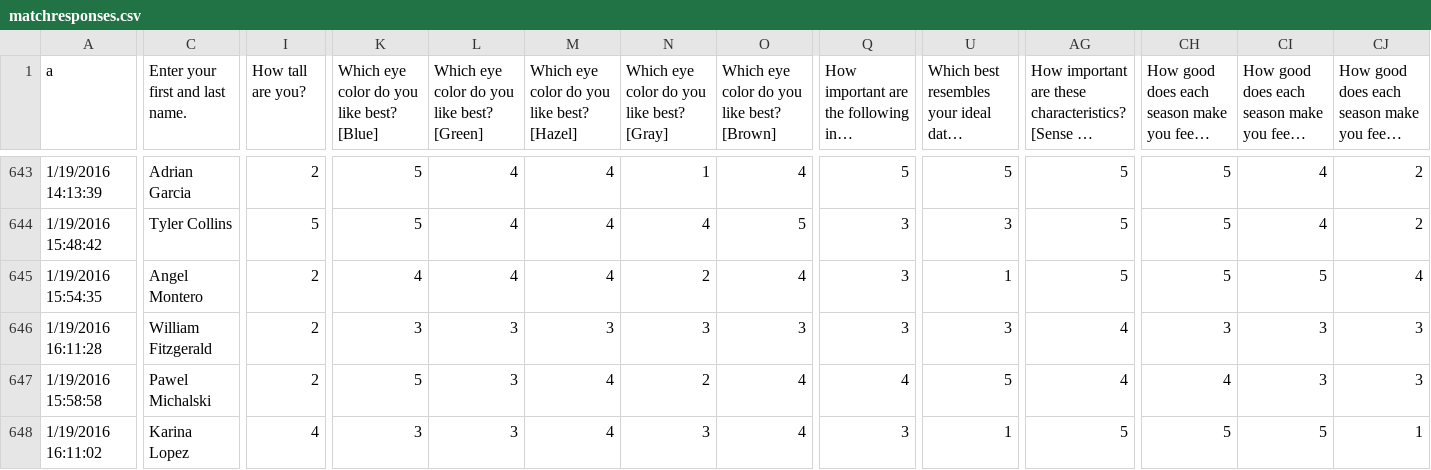
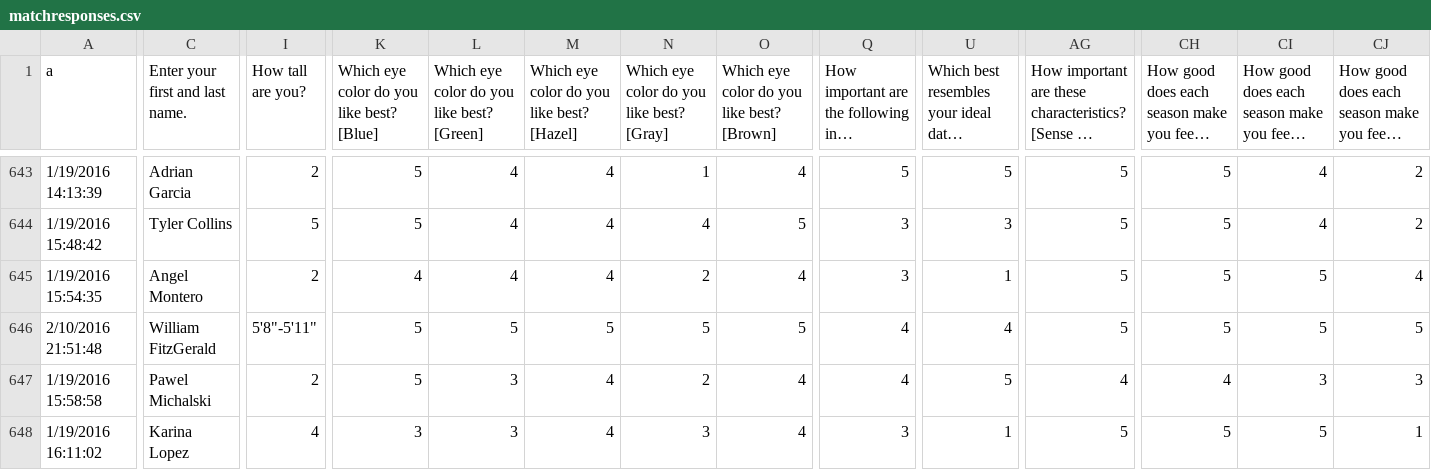
Before and after one commit to MHSByteClub/mhsbyteclub.github.io, a CSV file: matchresponses.csv, drawn as a sheet; only a part is shown, gaps mark what is left out; long unchanged cells end in …; the diff covers the shown part only; the diff names each change by its address in the sheet, - before the commit and + after, or states it on an @@ line.

Commit message:
updated matchresponses.csv

```diff
--- a/matchresponses.csv
+++ b/matchresponses.csv
-A646 (a): 1/19/2016 16:11:28
+A646 (a): 2/10/2016 21:51:48
-C646 (Enter your first and last name.): William Fitzgerald
+C646 (Enter your first and last name.): William FitzGerald
-I646 (How tall are you?): 2
+I646 (How tall are you?): 5'8"-5'11"
-K646: 3
+K646: 5
-L646: 3
+L646: 5
-M646: 3
+M646: 5
-N646: 3
+N646: 5
-O646: 3
+O646: 5
-Q646: 3
+Q646: 4
-U646: 3
+U646: 4
-AG646: 4
+AG646: 5
-CH646: 3
+CH646: 5
-CI646: 3
+CI646: 5
-CJ646: 3
+CJ646: 5
```
Also changed, not shown: 7 edited cells elsewhere in this file.
